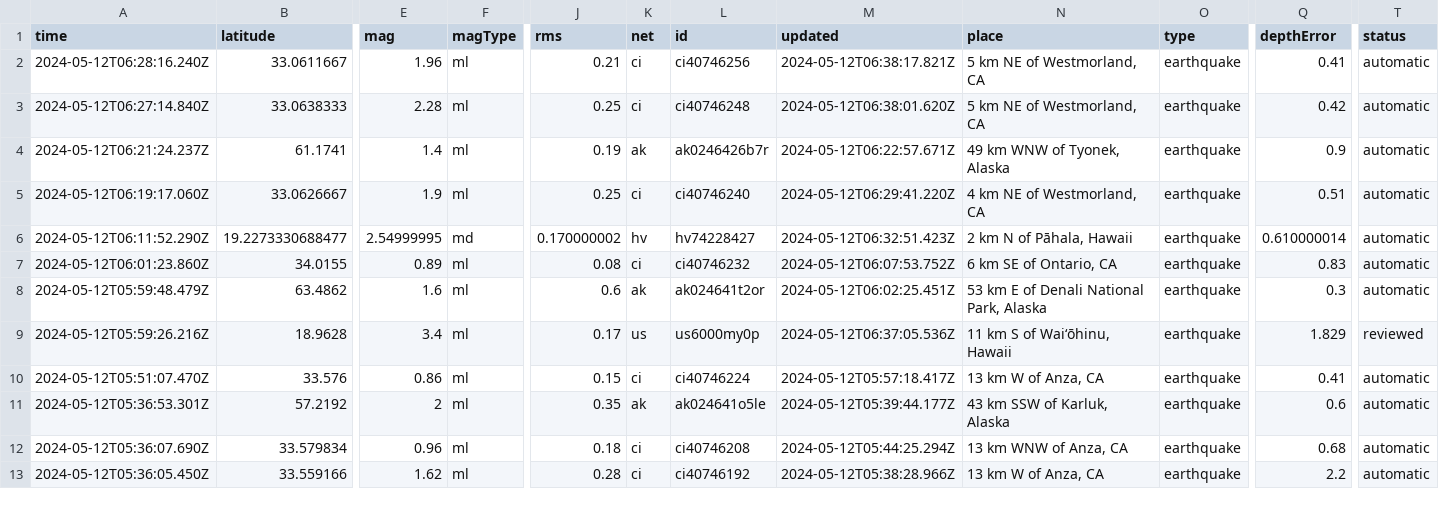
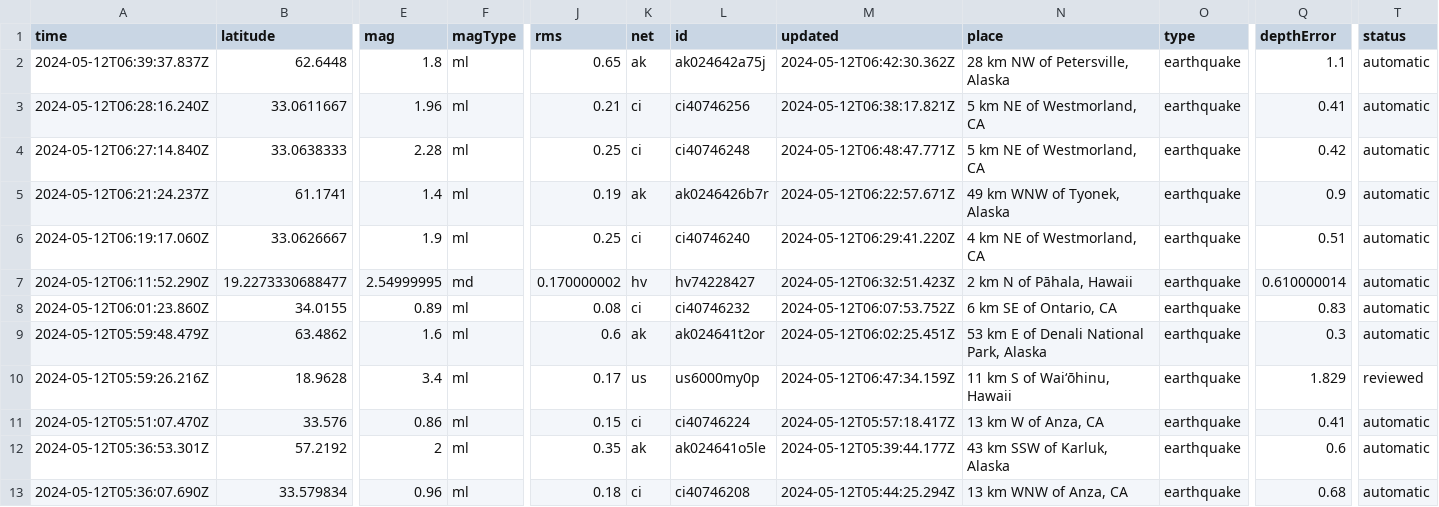
Before and after one commit to carlappen/nicar23-github-actions, a CSV file: usgs_current.csv, drawn as a sheet; only a part is shown, gaps mark what is left out; the shorter side is filled out with more unchanged rows; addresses are those after the commit; rows hold the shown columns only; the diff names each change by its address in the sheet, - before the commit and + after, or states it on an @@ line.

```diff
--- a/usgs_current.csv
+++ b/usgs_current.csv
+row 2: 2024-05-12T06:39:37.837Z | 62.6448 | 1.8 | ml | 0.65 | ak | ak024642a75j | 2024-05-12T06:42:30.362Z | 28 km NW of Petersville, Alaska | earthquake | 1.1 | automatic
-M4 (updated): 2024-05-12T06:38:01.620Z
+M4 (updated): 2024-05-12T06:48:47.771Z
-M10 (updated): 2024-05-12T06:37:05.536Z
+M10 (updated): 2024-05-12T06:47:34.159Z
```
